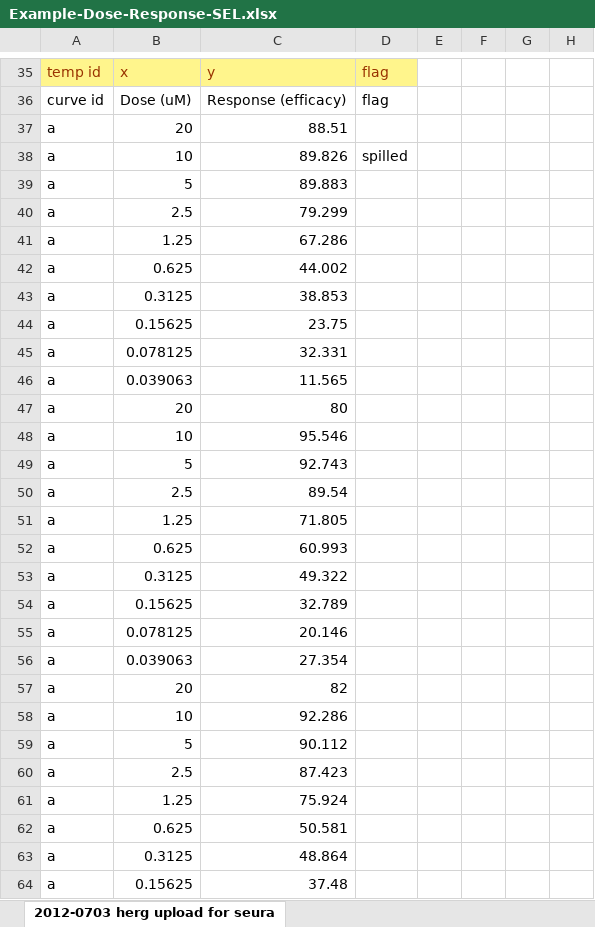
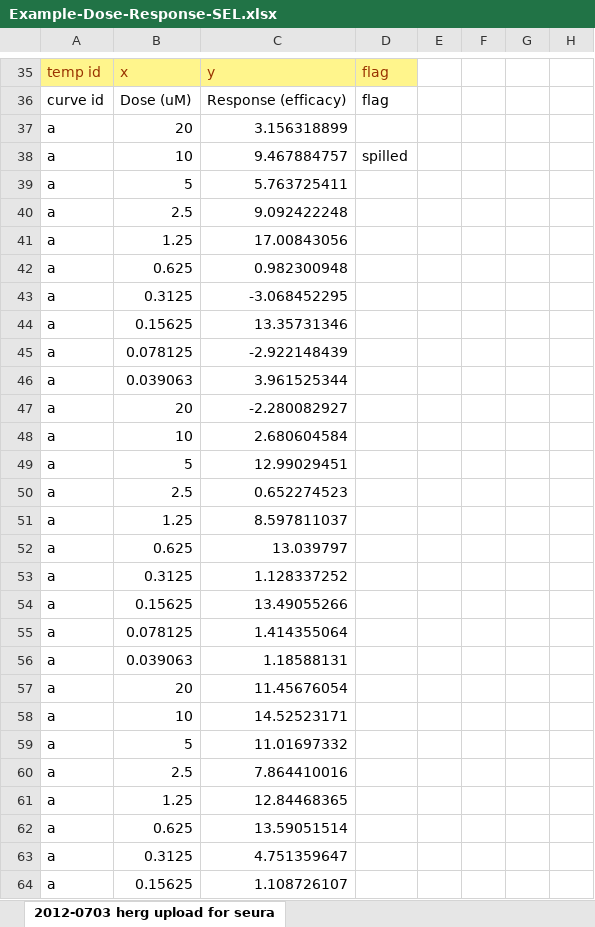
Before and after one commit to mcneilco/racas, an Excel workbook: inst/docs/Example-Dose-Response-SEL.xlsx, sheet 2012-0703 herg upload for seura, drawn as a sheet; only a part is shown, gaps mark what is left out; values as stored, in another font and other column widths than the file's, no borders; the diff covers the shown part only; the diff names each change by its address in the sheet, - before the commit and + after, or states it on an @@ line.

```diff
--- a/inst/docs/Example-Dose-Response-SEL.xlsx (sheet 2012-0703 herg upload for seura)
+++ b/inst/docs/Example-Dose-Response-SEL.xlsx (sheet 2012-0703 herg upload for seura)
-C37: 88.51
+C37: 3.156318899
-C38: 89.826
+C38: 9.467884757
-C39: 89.883
+C39: 5.763725411
-C40: 79.299
+C40: 9.092422248
-C41: 67.286
+C41: 17.00843056
-C42: 44.002
+C42: 0.982300948
-C43: 38.853
+C43: -3.068452295
-C44: 23.75
+C44: 13.35731346
-C45: 32.331
+C45: -2.922148439
-C46: 11.565
+C46: 3.961525344
-C47: 80
+C47: -2.280082927
-C48: 95.546
+C48: 2.680604584
-C49: 92.743
+C49: 12.99029451
-C50: 89.54
+C50: 0.652274523
-C51: 71.805
+C51: 8.597811037
-C52: 60.993
+C52: 13.039797
-C53: 49.322
+C53: 1.128337252
-C54: 32.789
+C54: 13.49055266
-C55: 20.146
+C55: 1.414355064
-C56: 27.354
+C56: 1.18588131
-C57: 82
+C57: 11.45676054
-C58: 92.286
+C58: 14.52523171
-C59: 90.112
+C59: 11.01697332
-C60: 87.423
+C60: 7.864410016
-C61: 75.924
+C61: 12.84468365
-C62: 50.581
+C62: 13.59051514
-C63: 48.864
+C63: 4.751359647
-C64: 37.48
+C64: 1.108726107
```
Also changed, not shown: 107 edited cells and cell formats elsewhere in this sheet, 5 other files.
